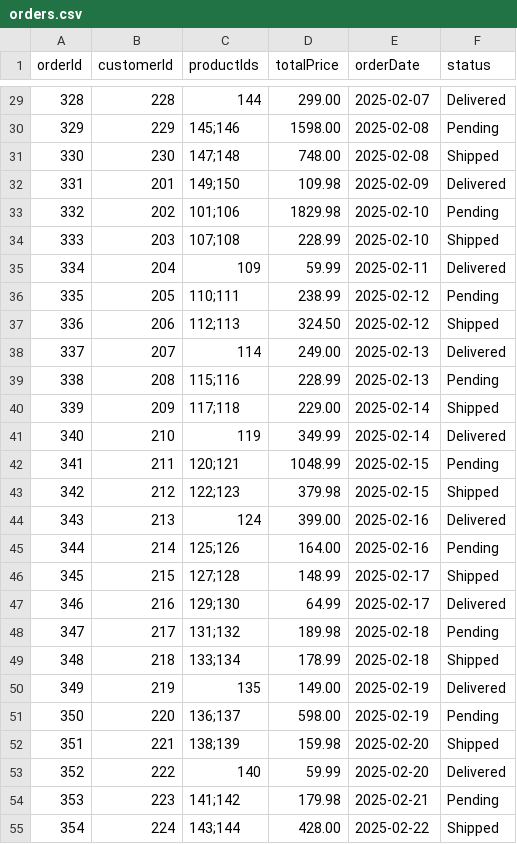
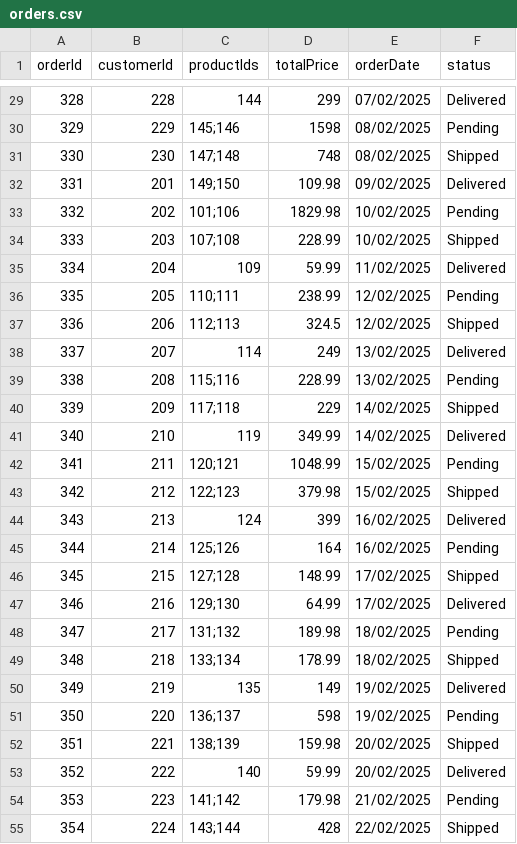
Before and after one commit to hetaf234/DS_Phase2, a CSV file: src/Data_Structure/orders.csv, drawn as a sheet; only a part is shown, gaps mark what is left out; the diff covers the shown part only.

```diff
--- a/src/Data_Structure/orders.csv
+++ b/src/Data_Structure/orders.csv
@@ -29,27 +29,27 @@ orderId,customerId,productIds,totalPrice,orderDate,status
-328,228,"144",299.00,2025-02-07,Delivered
-329,229,"145;146",1598.00,2025-02-08,Pending
-330,230,"147;148",748.00,2025-02-08,Shipped
-331,201,"149;150",109.98,2025-02-09,Delivered
-332,202,"101;106",1829.98,2025-02-10,Pending
-333,203,"107;108",228.99,2025-02-10,Shipped
-334,204,"109",59.99,2025-02-11,Delivered
-335,205,"110;111",238.99,2025-02-12,Pending
-336,206,"112;113",324.50,2025-02-12,Shipped
-337,207,"114",249.00,2025-02-13,Delivered
-338,208,"115;116",228.99,2025-02-13,Pending
-339,209,"117;118",229.00,2025-02-14,Shipped
-340,210,"119",349.99,2025-02-14,Delivered
-341,211,"120;121",1048.99,2025-02-15,Pending
-342,212,"122;123",379.98,2025-02-15,Shipped
-343,213,"124",399.00,2025-02-16,Delivered
-344,214,"125;126",164.00,2025-02-16,Pending
-345,215,"127;128",148.99,2025-02-17,Shipped
-346,216,"129;130",64.99,2025-02-17,Delivered
-347,217,"131;132",189.98,2025-02-18,Pending
-348,218,"133;134",178.99,2025-02-18,Shipped
-349,219,"135",149.00,2025-02-19,Delivered
-350,220,"136;137",598.00,2025-02-19,Pending
-351,221,"138;139",159.98,2025-02-20,Shipped
-352,222,"140",59.99,2025-02-20,Delivered
-353,223,"141;142",179.98,2025-02-21,Pending
-354,224,"143;144",428.00,2025-02-22,Shipped
+328,228,144,299,07/02/2025,Delivered
+329,229,145;146,1598,08/02/2025,Pending
+330,230,147;148,748,08/02/2025,Shipped
+331,201,149;150,109.98,09/02/2025,Delivered
+332,202,101;106,1829.98,10/02/2025,Pending
+333,203,107;108,228.99,10/02/2025,Shipped
+334,204,109,59.99,11/02/2025,Delivered
+335,205,110;111,238.99,12/02/2025,Pending
+336,206,112;113,324.5,12/02/2025,Shipped
+337,207,114,249,13/02/2025,Delivered
+338,208,115;116,228.99,13/02/2025,Pending
+339,209,117;118,229,14/02/2025,Shipped
+340,210,119,349.99,14/02/2025,Delivered
+341,211,120;121,1048.99,15/02/2025,Pending
+342,212,122;123,379.98,15/02/2025,Shipped
+343,213,124,399,16/02/2025,Delivered
+344,214,125;126,164,16/02/2025,Pending
+345,215,127;128,148.99,17/02/2025,Shipped
+346,216,129;130,64.99,17/02/2025,Delivered
+347,217,131;132,189.98,18/02/2025,Pending
+348,218,133;134,178.99,18/02/2025,Shipped
+349,219,135,149,19/02/2025,Delivered
+350,220,136;137,598,19/02/2025,Pending
+351,221,138;139,159.98,20/02/2025,Shipped
+352,222,140,59.99,20/02/2025,Delivered
+353,223,141;142,179.98,21/02/2025,Pending
+354,224,143;144,428,22/02/2025,Shipped
```
Also changed, not shown: 97 edited cells elsewhere in this file, 9 other files.
